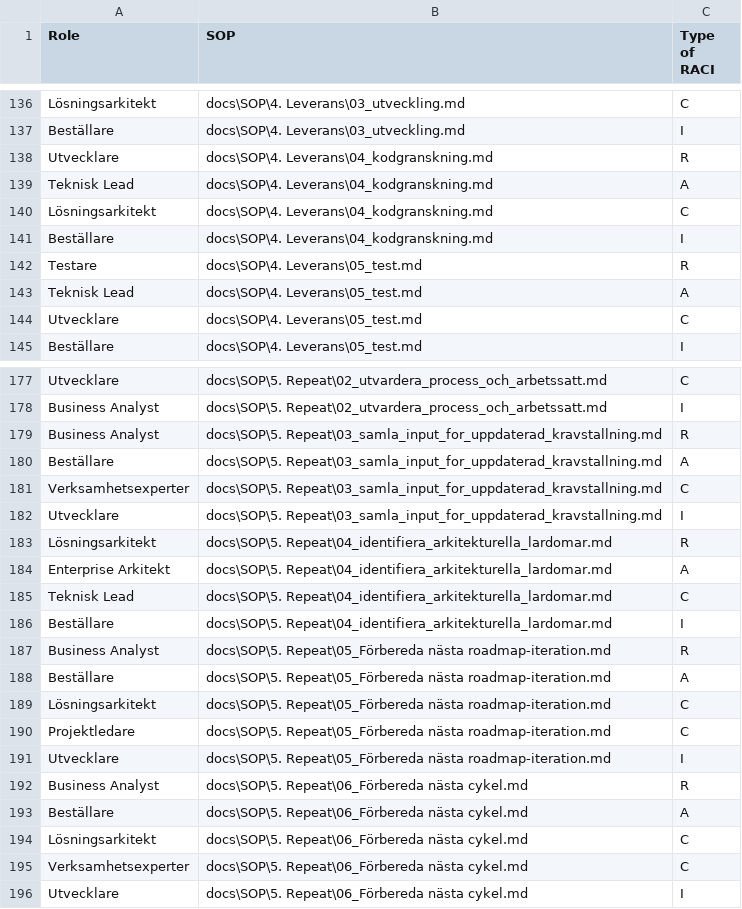
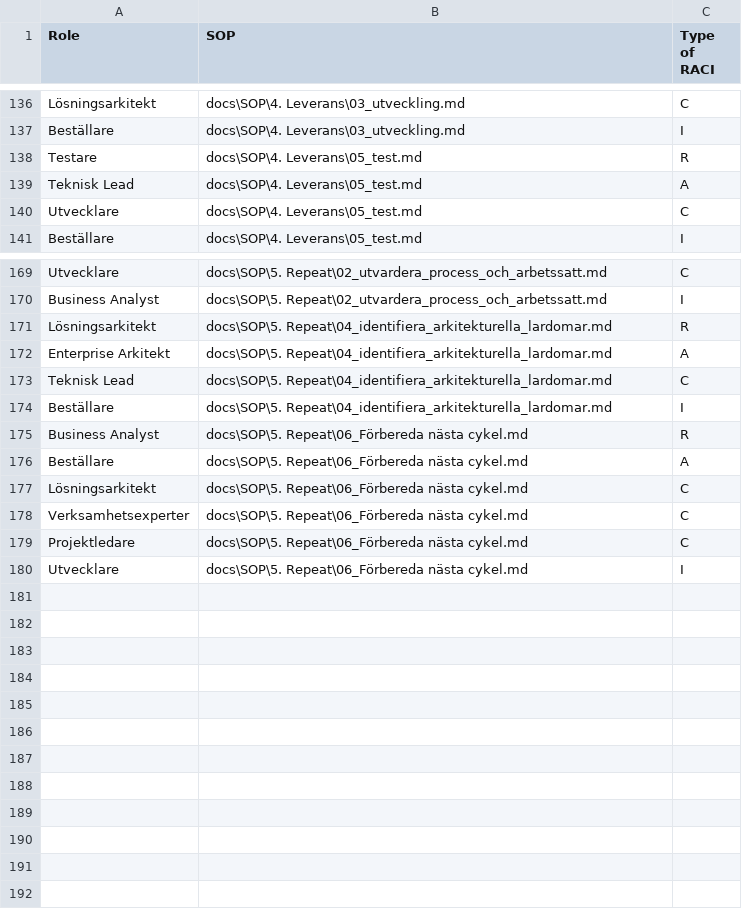
Before and after one commit to Riniga/valuestream-os, a CSV file: framework/standard/agents/roles.csv, drawn as a sheet; only a part is shown, gaps mark what is left out; removed rows and columns are numbered as before the commit, all else as after; the diff covers the shown part only; the diff names each change by its address in the sheet, - before the commit and + after, or states it on an @@ line.

```diff
--- a/framework/standard/agents/roles.csv
+++ b/framework/standard/agents/roles.csv
-row 138: Utvecklare | docs\SOP\4. Leverans\04_kodgranskning.md | R
-row 139: Teknisk Lead | docs\SOP\4. Leverans\04_kodgranskning.md | A
-row 140: Lösningsarkitekt | docs\SOP\4. Leverans\04_kodgranskning.md | C
-row 141: Beställare | docs\SOP\4. Leverans\04_kodgranskning.md | I
-row 179: Business Analyst | docs\SOP\5. Repeat\03_samla_input_for_uppdaterad_kravstallning.md | R
-row 180: Beställare | docs\SOP\5. Repeat\03_samla_input_for_uppdaterad_kravstallning.md | A
-row 181: Verksamhetsexperter | docs\SOP\5. Repeat\03_samla_input_for_uppdaterad_kravstallning.md | C
-row 182: Utvecklare | docs\SOP\5. Repeat\03_samla_input_for_uppdaterad_kravstallning.md | I
-row 187: Business Analyst | docs\SOP\5. Repeat\05_Förbereda nästa roadmap‑iteration.md | R
-row 188: Beställare | docs\SOP\5. Repeat\05_Förbereda nästa roadmap‑iteration.md | A
-row 189: Lösningsarkitekt | docs\SOP\5. Repeat\05_Förbereda nästa roadmap‑iteration.md | C
-row 190: Projektledare | docs\SOP\5. Repeat\05_Förbereda nästa roadmap‑iteration.md | C
-row 191: Utvecklare | docs\SOP\5. Repeat\05_Förbereda nästa roadmap‑iteration.md | I
+row 179: Projektledare | docs\SOP\5. Repeat\06_Förbereda nästa cykel.md | C
```
Also changed, not shown: 4 removed rows elsewhere in this file, framework/standard/artifacts/Artifacts.csv, 15 other files.
